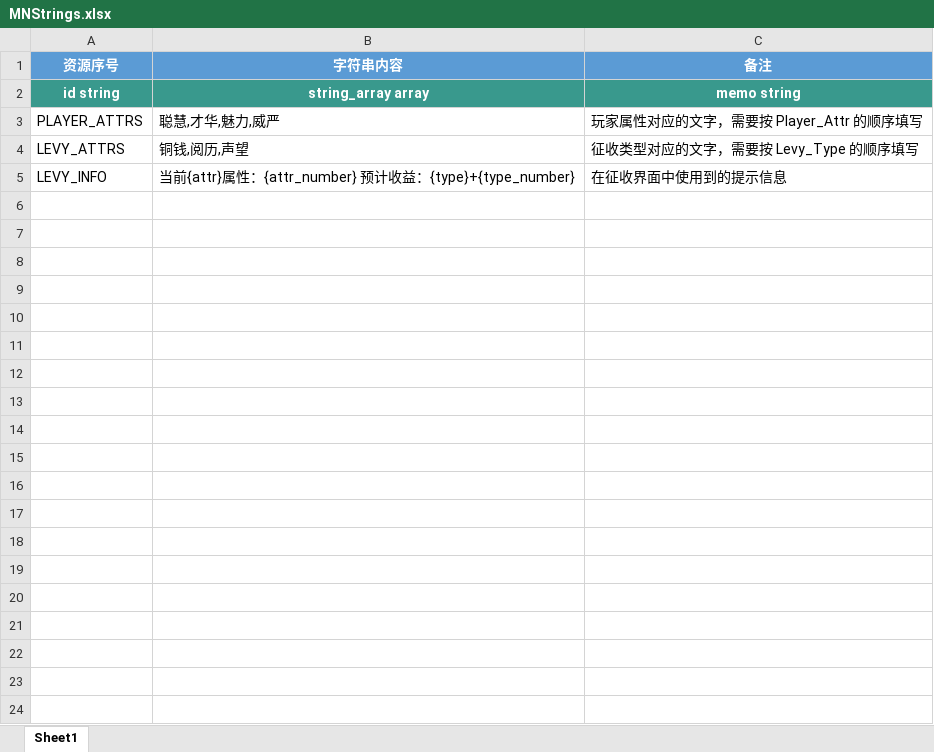
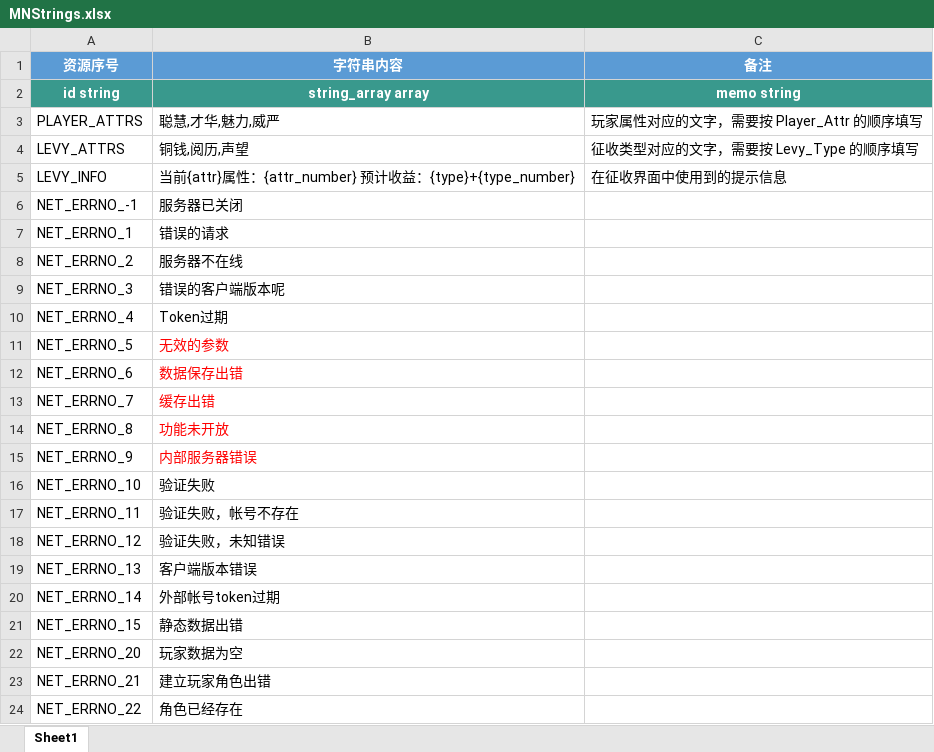
Before and after one commit to persiewoo/mnData, an Excel workbook: client/MNStrings.xlsx, sheet Sheet1, drawn as a sheet; only a part is shown; values as stored, in another font and other column widths than the file's, no borders; the diff covers the shown part only; the diff names each change by its address in the sheet, - before the commit and + after, or states it on an @@ line.

```diff
--- a/client/MNStrings.xlsx (sheet Sheet1)
+++ b/client/MNStrings.xlsx (sheet Sheet1)
+row 6: NET_ERRNO_-1 | 服务器已关闭
+row 7: NET_ERRNO_1 | 错误的请求
+row 8: NET_ERRNO_2 | 服务器不在线
+row 9: NET_ERRNO_3 | 错误的客户端版本呢
+row 10: NET_ERRNO_4 | Token过期
+row 11: NET_ERRNO_5 | 无效的参数
+row 12: NET_ERRNO_6 | 数据保存出错
+row 13: NET_ERRNO_7 | 缓存出错
+row 14: NET_ERRNO_8 | 功能未开放
+row 15: NET_ERRNO_9 | 内部服务器错误
+row 16: NET_ERRNO_10 | 验证失败
+row 17: NET_ERRNO_11 | 验证失败，帐号不存在
+row 18: NET_ERRNO_12 | 验证失败，未知错误
+row 19: NET_ERRNO_13 | 客户端版本错误
+row 20: NET_ERRNO_14 | 外部帐号token过期
+row 21: NET_ERRNO_15 | 静态数据出错
+row 22: NET_ERRNO_20 | 玩家数据为空
+row 23: NET_ERRNO_21 | 建立玩家角色出错
+row 24: NET_ERRNO_22 | 角色已经存在
```
Also changed, not shown: 47 added rows elsewhere in this sheet.
